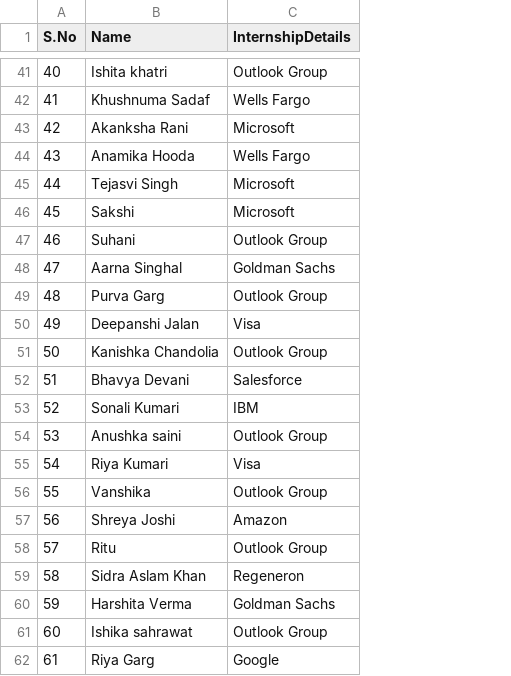
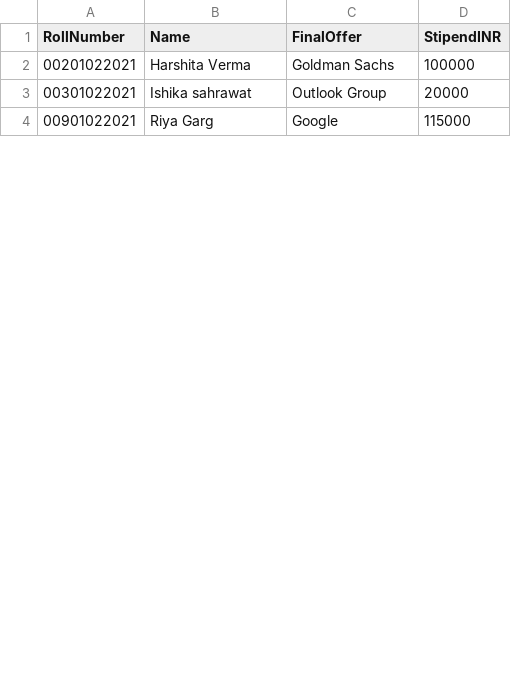
Before and after one commit to mahak2005/CareerCheck, a CSV file: data/2024/ece_internship.csv, drawn as a sheet; only a part is shown, gaps mark what is left out; removed rows and columns are numbered as before the commit, all else as after; the diff covers the shown part only; the diff names each change by its address in the sheet, - before the commit and + after, or states it on an @@ line.

```diff
--- a/data/2024/ece_internship.csv
+++ b/data/2024/ece_internship.csv
-column A (S.No), rows 60-62: 59 | 60 | 61
+column A (RollNumber), rows 2-4: 00201022021 | 00301022021 | 00901022021
+column D (StipendINR), rows 2-4: 100000 | 20000 | 115000
-C1: InternshipDetails
+C1: FinalOffer
-row 41: 40 | Ishita khatri | Outlook Group
-row 42: 41 | Khushnuma Sadaf | Wells Fargo
-row 43: 42 | Akanksha Rani | Microsoft
-row 44: 43 | Anamika Hooda | Wells Fargo
-row 45: 44 | Tejasvi Singh | Microsoft
-row 46: 45 | Sakshi | Microsoft
-row 47: 46 | Suhani | Outlook Group
-row 48: 47 | Aarna Singhal | Goldman Sachs
-row 49: 48 | Purva Garg | Outlook Group
-row 50: 49 | Deepanshi Jalan | Visa
-row 51: 50 | Kanishka Chandolia | Outlook Group
-row 52: 51 | Bhavya Devani | Salesforce
-row 53: 52 | Sonali Kumari | IBM
-row 54: 53 | Anushka saini | Outlook Group
-row 55: 54 | Riya Kumari | Visa
-row 56: 55 | Vanshika | Outlook Group
-row 57: 56 | Shreya Joshi | Amazon
-row 58: 57 | Ritu | Outlook Group
-row 59: 58 | Sidra Aslam Khan | Regeneron
```
Also changed, not shown: 39 removed rows elsewhere in this file, data/2024/cse_internship.csv, data/2024/cseai_internship.csv, 55 other files.
